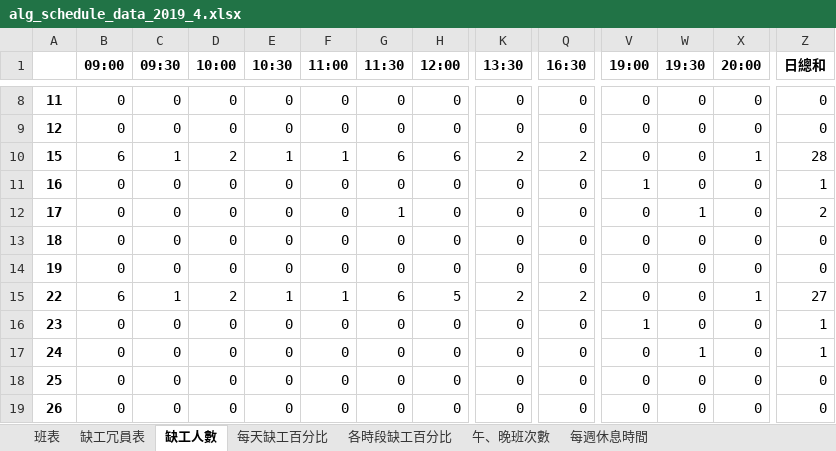
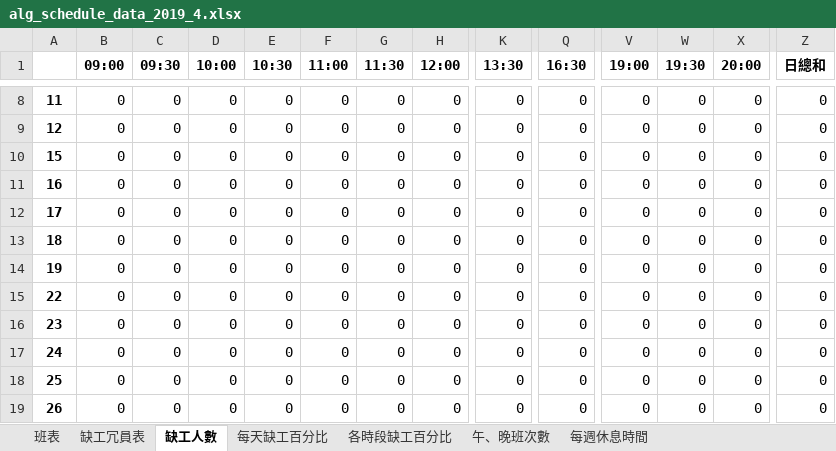
Before and after one commit to h920032/IM_project_alg, an Excel workbook: alg_schedule_data_2019_4.xlsx, sheet 缺工人數, drawn as a sheet; only a part is shown, gaps mark what is left out; values as stored, in another font and other column widths than the file's, no borders; the diff covers the shown part only; the diff names each change by its address in the sheet, - before the commit and + after, or states it on an @@ line.

```diff
--- a/alg_schedule_data_2019_4.xlsx (sheet 缺工人數)
+++ b/alg_schedule_data_2019_4.xlsx (sheet 缺工人數)
-B10 (09:00): 6
+B10 (09:00): 0
-C10 (09:30): 1
+C10 (09:30): 0
-D10 (10:00): 2
+D10 (10:00): 0
-E10 (10:30): 1
+E10 (10:30): 0
-F10 (11:00): 1
+F10 (11:00): 0
-G10 (11:30): 6
+G10 (11:30): 0
-H10 (12:00): 6
+H10 (12:00): 0
-K10 (13:30): 2
+K10 (13:30): 0
-Q10 (16:30): 2
+Q10 (16:30): 0
-X10 (20:00): 1
+X10 (20:00): 0
-Z10 (日總和): 28
+Z10 (日總和): 0
-V11 (19:00): 1
+V11 (19:00): 0
-Z11 (日總和): 1
+Z11 (日總和): 0
-G12 (11:30): 1
+G12 (11:30): 0
-W12 (19:30): 1
+W12 (19:30): 0
-Z12 (日總和): 2
+Z12 (日總和): 0
-B15 (09:00): 6
+B15 (09:00): 0
-C15 (09:30): 1
+C15 (09:30): 0
-D15 (10:00): 2
+D15 (10:00): 0
-E15 (10:30): 1
+E15 (10:30): 0
-F15 (11:00): 1
+F15 (11:00): 0
-G15 (11:30): 6
+G15 (11:30): 0
-H15 (12:00): 5
+H15 (12:00): 0
-K15 (13:30): 2
+K15 (13:30): 0
-Q15 (16:30): 2
+Q15 (16:30): 0
-X15 (20:00): 1
+X15 (20:00): 0
-Z15 (日總和): 27
+Z15 (日總和): 0
-V16 (19:00): 1
+V16 (19:00): 0
-Z16:Z17 (日總和): 1
+Z16:Z17 (日總和): 0
-W17 (19:30): 1
+W17 (19:30): 0
```
Also changed, not shown: 49 edited cells elsewhere in this sheet, sheet 班表, sheet 缺工冗員表, sheet 每週休息時間, sheet 午、晚班次數, sheet 各時段缺工百分比, sheet 每天缺工百分比, 6 other files.
